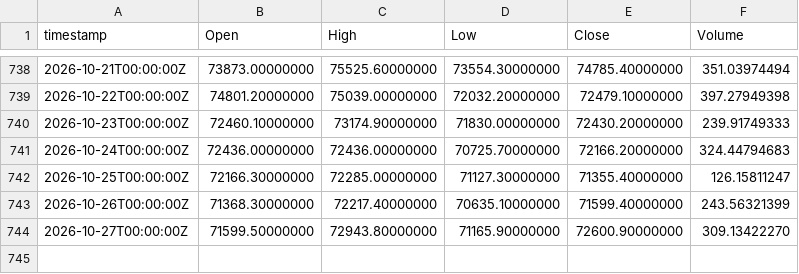
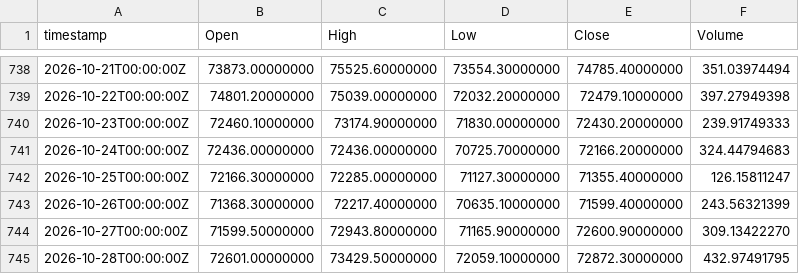
Before and after one commit to albertmorales-bit/cuaderno-bot, a CSV file: vivo/velas/BTC-EUR_1d.csv, drawn as a sheet; only a part is shown, gaps mark what is left out.

```diff
--- a/vivo/velas/BTC-EUR_1d.csv
+++ b/vivo/velas/BTC-EUR_1d.csv
@@ -744 +744,2 @@ timestamp,Open,High,Low,Close,Volume
 2026-10-27T00:00:00Z,71599.50000000,72943.80000000,71165.90000000,72600.90000000,309.13422270
+2026-10-28T00:00:00Z,72601.00000000,73429.50000000,72059.10000000,72872.30000000,432.97491795
```
Also changed, not shown: vivo/velas/ETH-EUR_1d.csv, 9 other files.
